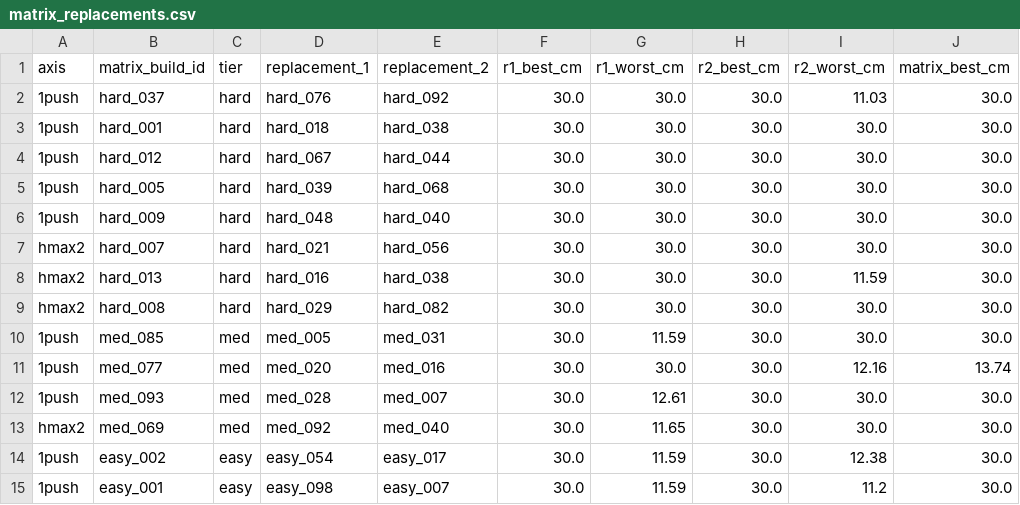
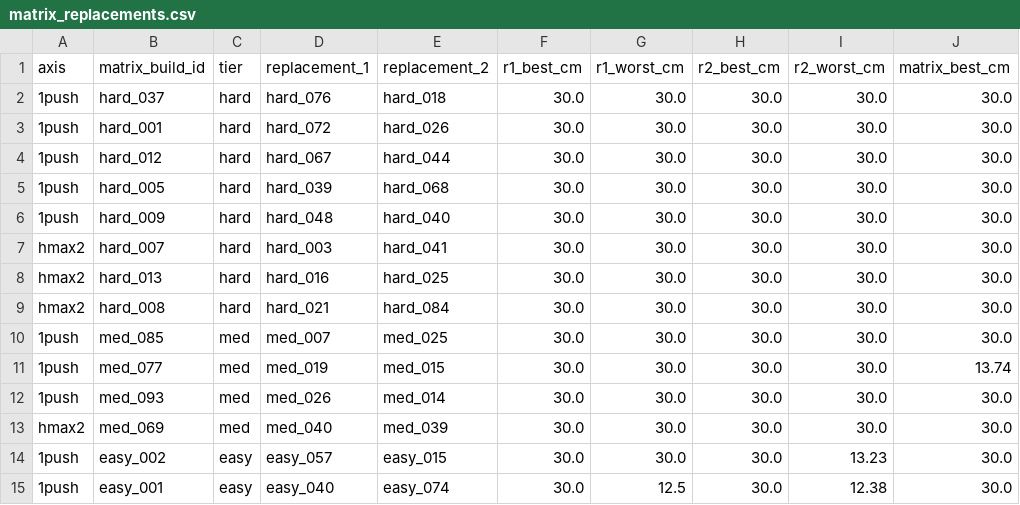
Before and after one commit to dhruvmetha/namo_cpp, a CSV file: handoff/real_scene_build_sheets_v2/matrix_replacements.csv, drawn as a sheet; only a part is shown; the diff names each change by its address in the sheet, - before the commit and + after, or states it on an @@ line.

```diff
--- a/handoff/real_scene_build_sheets_v2/matrix_replacements.csv
+++ b/handoff/real_scene_build_sheets_v2/matrix_replacements.csv
-E2 (replacement_2): hard_092
+E2 (replacement_2): hard_018
-I2 (r2_worst_cm): 11.03
+I2 (r2_worst_cm): 30.0
-D3 (replacement_1): hard_018
+D3 (replacement_1): hard_072
-E3 (replacement_2): hard_038
+E3 (replacement_2): hard_026
-D7 (replacement_1): hard_021
+D7 (replacement_1): hard_003
-E7 (replacement_2): hard_056
+E7 (replacement_2): hard_041
-E8 (replacement_2): hard_038
+E8 (replacement_2): hard_025
-I8 (r2_worst_cm): 11.59
+I8 (r2_worst_cm): 30.0
-D9 (replacement_1): hard_029
+D9 (replacement_1): hard_021
-E9 (replacement_2): hard_082
+E9 (replacement_2): hard_084
-D10 (replacement_1): med_005
+D10 (replacement_1): med_007
-E10 (replacement_2): med_031
+E10 (replacement_2): med_025
-G10 (r1_worst_cm): 11.59
+G10 (r1_worst_cm): 30.0
-D11 (replacement_1): med_020
+D11 (replacement_1): med_019
-E11 (replacement_2): med_016
+E11 (replacement_2): med_015
-I11 (r2_worst_cm): 12.16
+I11 (r2_worst_cm): 30.0
-D12 (replacement_1): med_028
+D12 (replacement_1): med_026
-E12 (replacement_2): med_007
+E12 (replacement_2): med_014
-G12 (r1_worst_cm): 12.61
+G12 (r1_worst_cm): 30.0
-D13 (replacement_1): med_092
+D13 (replacement_1): med_040
-E13 (replacement_2): med_040
+E13 (replacement_2): med_039
-G13 (r1_worst_cm): 11.65
+G13 (r1_worst_cm): 30.0
-D14 (replacement_1): easy_054
+D14 (replacement_1): easy_057
-E14 (replacement_2): easy_017
+E14 (replacement_2): easy_015
-G14 (r1_worst_cm): 11.59
+G14 (r1_worst_cm): 30.0
-I14 (r2_worst_cm): 12.38
+I14 (r2_worst_cm): 13.23
-D15 (replacement_1): easy_098
+D15 (replacement_1): easy_040
-E15 (replacement_2): easy_007
+E15 (replacement_2): easy_074
-G15 (r1_worst_cm): 11.59
+G15 (r1_worst_cm): 12.5
-I15 (r2_worst_cm): 11.2
+I15 (r2_worst_cm): 12.38
```
